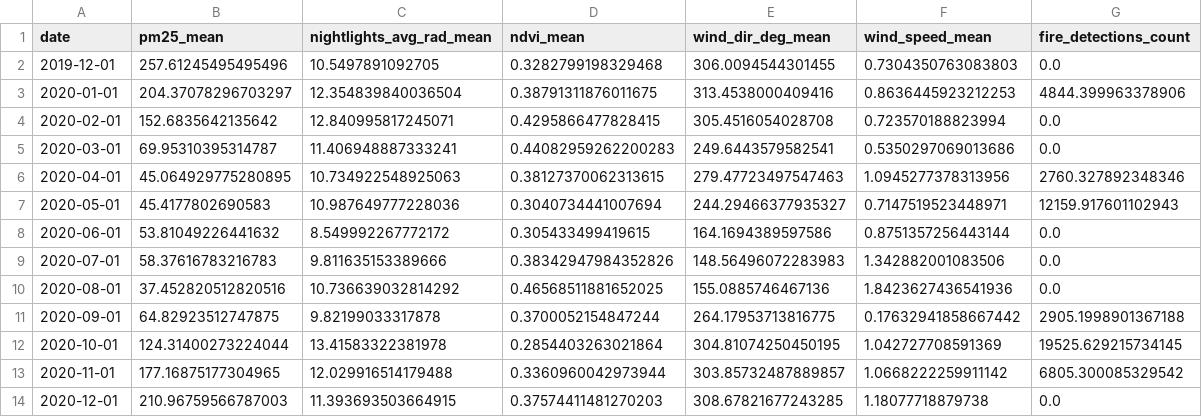
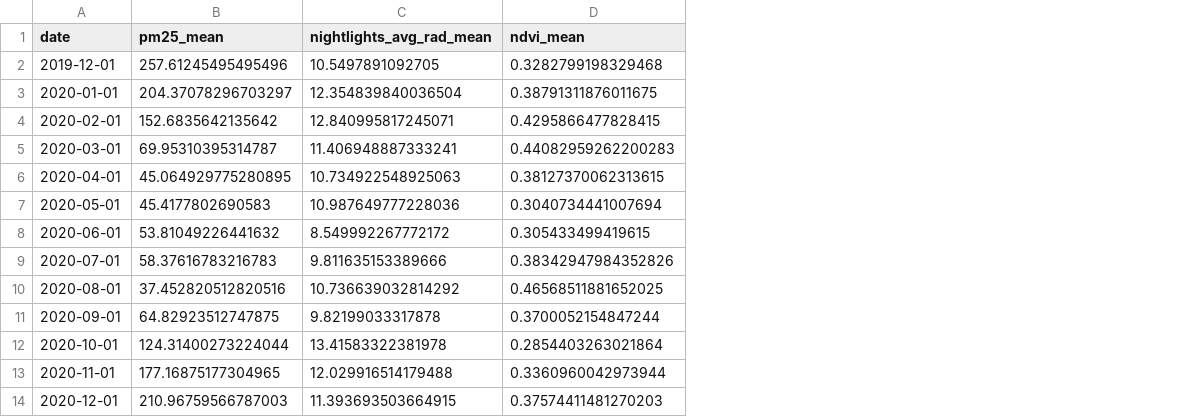
Before and after one commit to mustafansiddiqi/dap_final_project, a CSV file: data/lahore_monthly_panel.csv, drawn as a sheet; only a part is shown; the diff names each change by its address in the sheet, - before the commit and + after, or states it on an @@ line.

Commit message:
changed static charts and removed fire/wind

```diff
--- a/data/lahore_monthly_panel.csv
+++ b/data/lahore_monthly_panel.csv
-column E (wind_dir_deg_mean), rows 2-14: 306.0094544301455 | 313.4538000409416 | 305.4516054028708 | 249.6443579582541 | 279.47723497547463 | 244.29466377935327 | 164.1694389597586 | 148.56496072283983 | 155.0885746467136 | 264.17953713816775 | 304.81074250450195 | 303.85732487889857 | 308.67821677243285
-column F (wind_speed_mean), rows 2-14: 0.7304350763083803 | 0.8636445923212253 | 0.723570188823994 | 0.5350297069013686 | 1.0945277378313956 | 0.7147519523448971 | 0.8751357256443144 | 1.342882001083506 | 1.8423627436541936 | 0.17632941858667442 | 1.042727708591369 | 1.0668222259911142 | 1.18077718879738
-column G (fire_detections_count), rows 2-14: 0.0 | 4844.399963378906 | 0.0 | 0.0 | 2760.327892348346 | 12159.917601102943 | 0.0 | 0.0 | 0.0 | 2905.1998901367188 | 19525.629215734145 | 6805.300085329542 | 0.0
```
Also changed, not shown: 3 other files.
